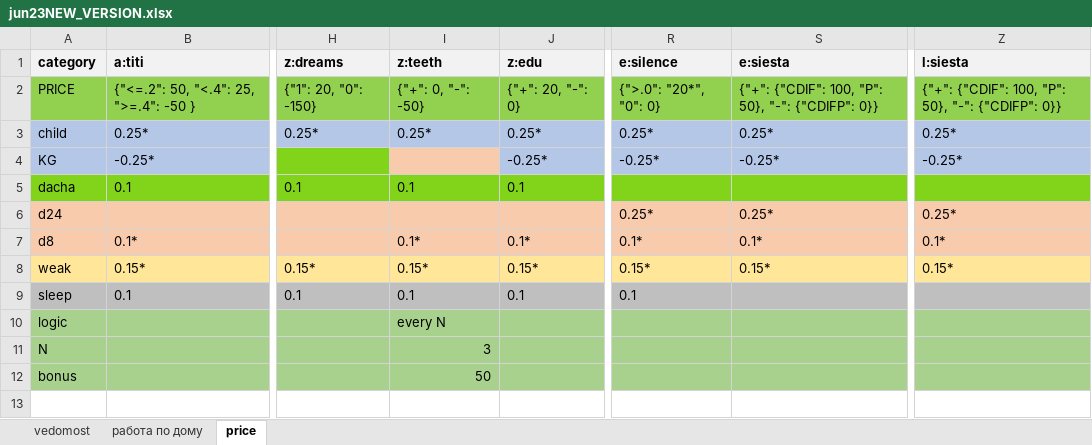
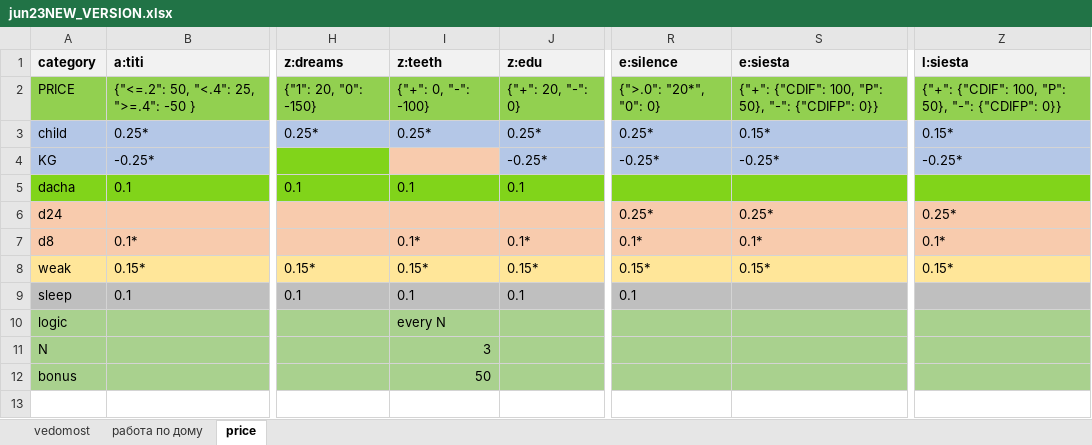
Before and after one commit to EgorVjalkov/study_to_live, an Excel workbook: months/jun23NEW_VERSION/jun23NEW_VERSION.xlsx, sheet price, drawn as a sheet; only a part is shown, gaps mark what is left out; values as stored, in another font and other column widths than the file's, no borders; conditional formats not drawn; the diff names each change by its address in the sheet, - before the commit and + after, or states it on an @@ line.

```diff
--- a/months/jun23NEW_VERSION/jun23NEW_VERSION.xlsx (sheet price)
+++ b/months/jun23NEW_VERSION/jun23NEW_VERSION.xlsx (sheet price)
-I2 (z:teeth): {"+": 0, "-": -50}
+I2 (z:teeth): {"+": 0, "-": -100}
-S3 (e:siesta): 0.25*
+S3 (e:siesta): 0.15*
-Z3 (l:siesta): 0.25*
+Z3 (l:siesta): 0.15*
```
Also changed, not shown: 5 other files.
